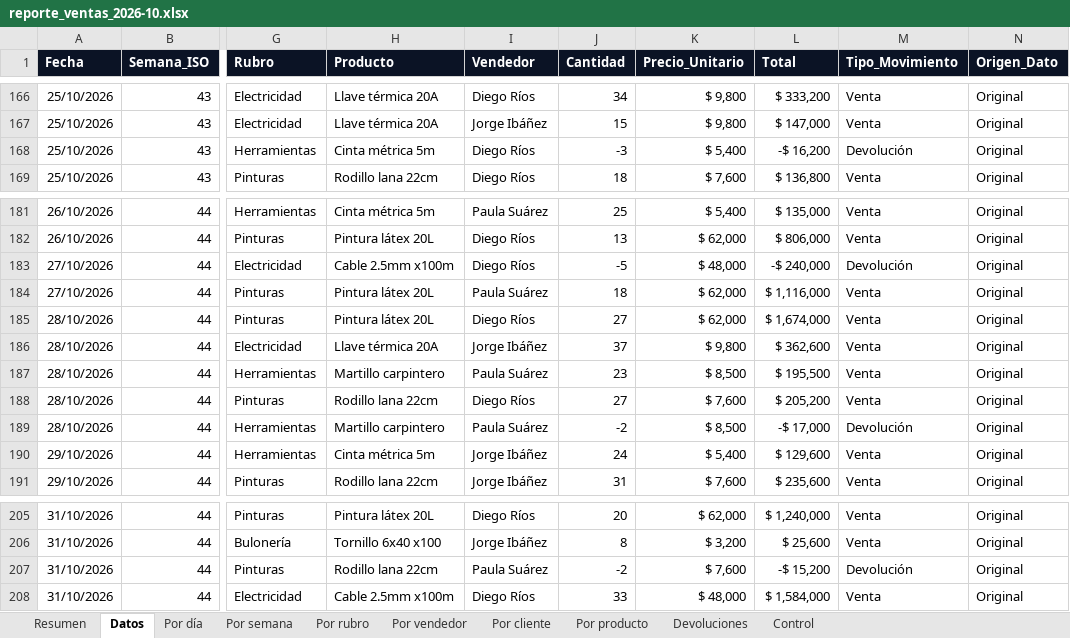
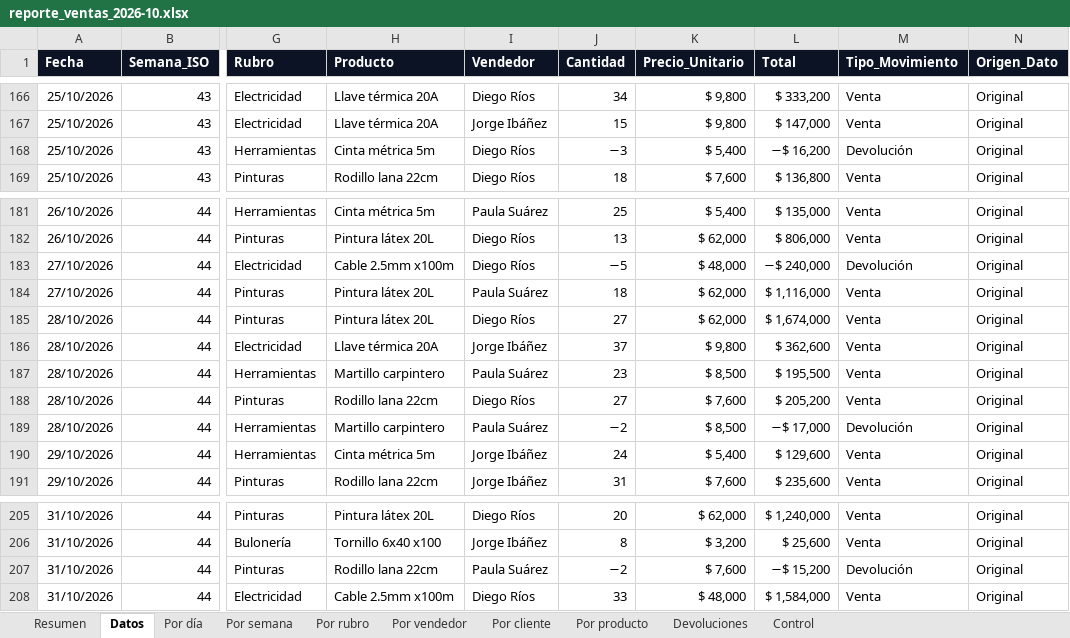
Before and after one commit to FL0WDATAS0LUTI0NSDEV/freelance-servicios-digitales, an Excel workbook: referencias/prueba-ferreteria/reporte/reporte_ventas_2026-10.xlsx, sheet Datos, drawn as a sheet; only a part is shown, gaps mark what is left out; values as stored, in another font and other column widths than the file's, no borders; table styles not drawn; the diff covers the shown part only; the diff names each change by its address in the sheet, - before the commit and + after, or states it on an @@ line.

```diff
--- a/referencias/prueba-ferreteria/reporte/reporte_ventas_2026-10.xlsx (sheet Datos)
+++ b/referencias/prueba-ferreteria/reporte/reporte_ventas_2026-10.xlsx (sheet Datos)
-J168 (Cantidad): -3
+J168 (Cantidad): −3
-L168 (Total): -$ 16,200
+L168 (Total): −$ 16,200
-J183 (Cantidad): -5
+J183 (Cantidad): −5
-L183 (Total): -$ 240,000
+L183 (Total): −$ 240,000
-J189 (Cantidad): -2
+J189 (Cantidad): −2
-L189 (Total): -$ 17,000
+L189 (Total): −$ 17,000
-J207 (Cantidad): -2
+J207 (Cantidad): −2
-L207 (Total): -$ 15,200
+L207 (Total): −$ 15,200
```
Also changed, not shown: 12 edited cells elsewhere in this sheet, sheet Por día, sheet Por cliente, sheet Control, sheet Devoluciones, sheet Por vendedor, sheet Por producto, 3 more sheets, 8 other files.
